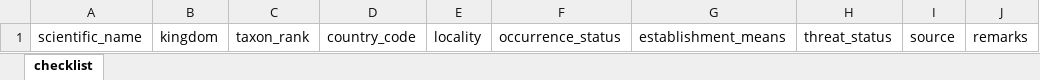
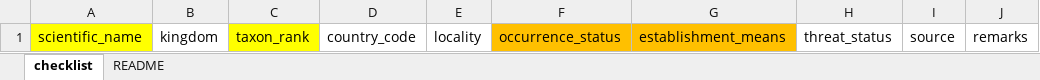
Before and after one commit to trias-project/checklist-recipe, an Excel workbook: data/raw/checklist.xlsx, sheet checklist, drawn as a sheet; values as stored, in another font and other column widths than the file's, no borders; the diff names each change by its address in the sheet, - before the commit and + after, or states it on an @@ line.

```diff
--- a/data/raw/checklist.xlsx (sheet checklist)
+++ b/data/raw/checklist.xlsx (sheet checklist)
+sheet tab: README
-A1 fill: none
+A1 fill: #FFFF00
-C1 fill: none
+C1 fill: #FFFF00
-F1:G1 fill: none
+F1:G1 fill: #FFC000
```
Also changed, not shown: 1 other file.
